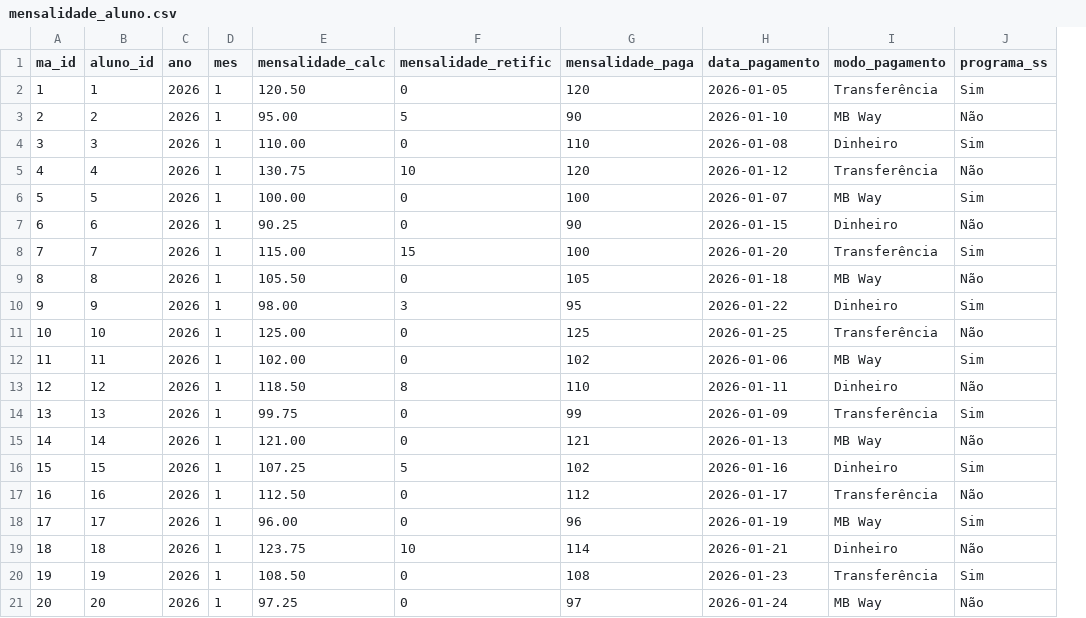
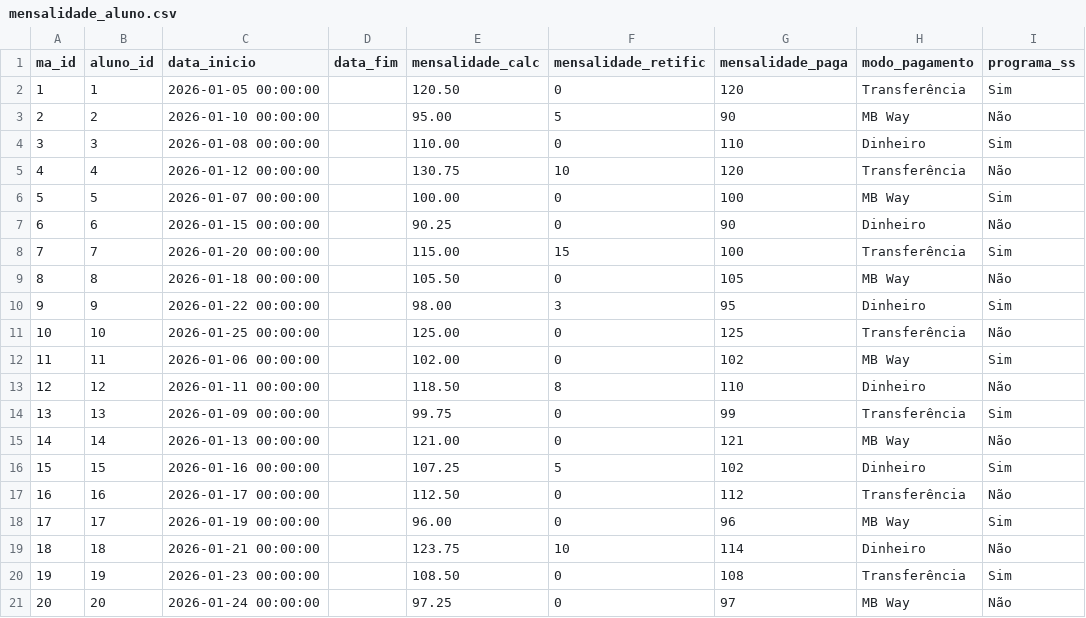
Before and after one commit to akls/faz-e-conta, a CSV file: resources/dummy_data/mensalidade_aluno.csv, drawn as a sheet; only a part is shown; removed rows and columns are numbered as before the commit, all else as after; the diff names each change by its address in the sheet, - before the commit and + after, or states it on an @@ line.

```diff
--- a/resources/dummy_data/mensalidade_aluno.csv
+++ b/resources/dummy_data/mensalidade_aluno.csv
-column C (ano), rows 2-21: all 2026
-column D (mes), rows 2-21: all 1
+column C (data_inicio), rows 2-21: 2026-01-05 00:00:00 | 2026-01-10 00:00:00 | 2026-01-08 00:00:00 | 2026-01-12 00:00:00 | 2026-01-07 00:00:00 | 2026-01-15 00:00:00 | 2026-01-20 00:00:00 | 2026-01-18 00:00:00 | 2026-01-22 00:00:00 | 2026-01-25 00:00:00 | 2026-01-06 00:00:00 | 2026-01-11 00:00:00 | 2026-01-09 00:00:00 | 2026-01-13 00:00:00 | 2026-01-16 00:00:00 | 2026-01-17 00:00:00 | 2026-01-19 00:00:00 | 2026-01-21 00:00:00 | 2026-01-23 00:00:00 | 2026-01-24 00:00:00
+column D (data_fim), empty
-column H (data_pagamento), rows 2-21: 2026-01-05 | 2026-01-10 | 2026-01-08 | 2026-01-12 | 2026-01-07 | 2026-01-15 | 2026-01-20 | 2026-01-18 | 2026-01-22 | 2026-01-25 | 2026-01-06 | 2026-01-11 | 2026-01-09 | 2026-01-13 | 2026-01-16 | 2026-01-17 | 2026-01-19 | 2026-01-21 | 2026-01-23 | 2026-01-24
```
Also changed, not shown: resources/dummy_data/comparticipacao_mensal_ss.csv, 5 other files.
